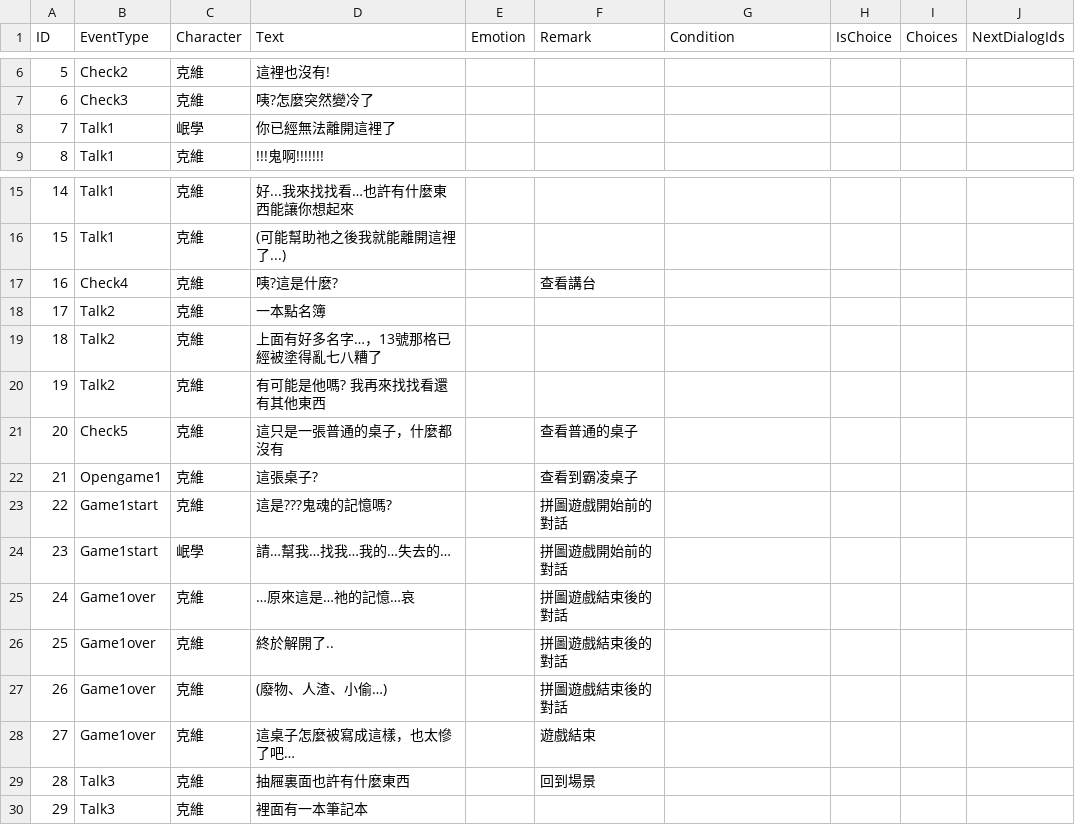
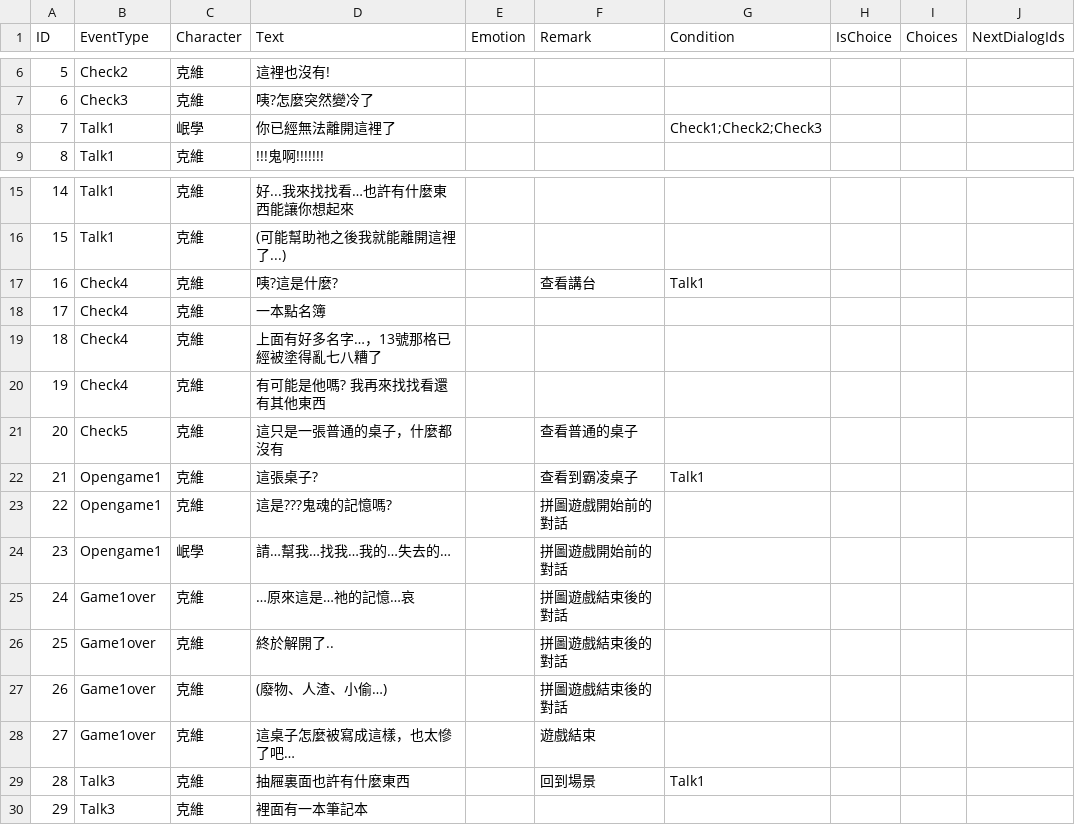
Before and after one commit to terry811105/Unity2DGame-GetOutTheSchool, a CSV file: Assets/Resources/DialogFiled.csv, drawn as a sheet; only a part is shown, gaps mark what is left out; the diff covers the shown part only; the diff names each change by its address in the sheet, - before the commit and + after, or states it on an @@ line.

```diff
--- a/Assets/Resources/DialogFiled.csv
+++ b/Assets/Resources/DialogFiled.csv
-G8 (Condition): (empty)
+G8 (Condition): Check1;Check2;Check3
-G17 (Condition): (empty)
+G17 (Condition): Talk1
-B18:B20 (EventType): Talk2
+B18:B20 (EventType): Check4
-G22 (Condition): (empty)
+G22 (Condition): Talk1
-B23:B24 (EventType): Game1start
+B23:B24 (EventType): Opengame1
-G29 (Condition): (empty)
+G29 (Condition): Talk1
```
Also changed, not shown: 2 removed rows, 21 edited cells and row numbers in column A elsewhere in this file, 11 other files.
